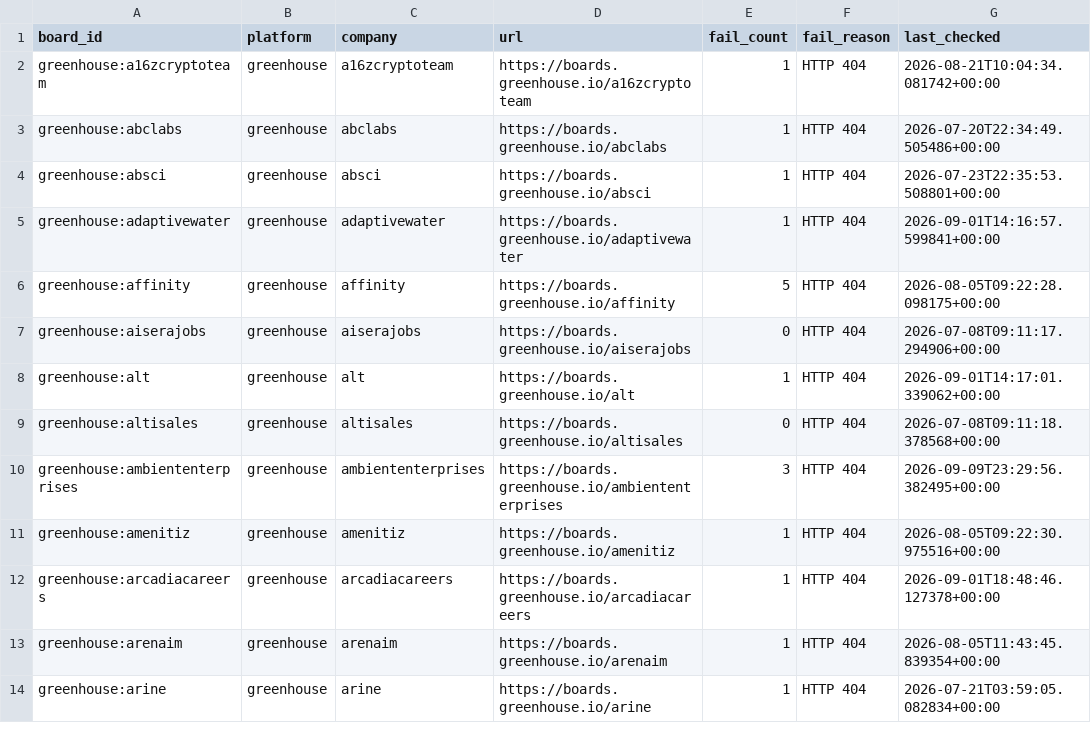
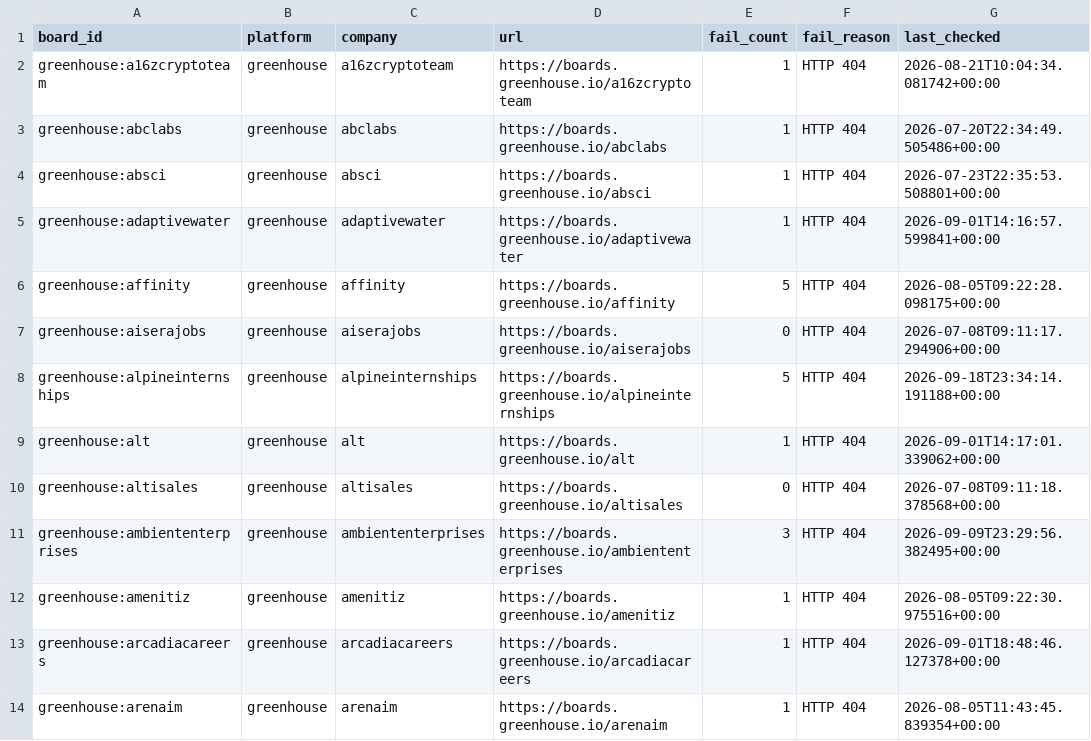
Before and after one commit to chandalagufus/job, a CSV file: state/gha-dead_boards_broad_non_workday.csv, drawn as a sheet; only a part is shown; the shorter side is filled out with more unchanged rows; the diff names each change by its address in the sheet, - before the commit and + after, or states it on an @@ line.

```diff
--- a/state/gha-dead_boards_broad_non_workday.csv
+++ b/state/gha-dead_boards_broad_non_workday.csv
+row 8: greenhouse:alpineinternships | greenhouse | alpineinternships | https://boards.greenhouse.io/alpineinternships | 5 | HTTP 404 | 2026-09-18T23:34:14.191188+00:00
```
Also changed, not shown: 1 other file.
